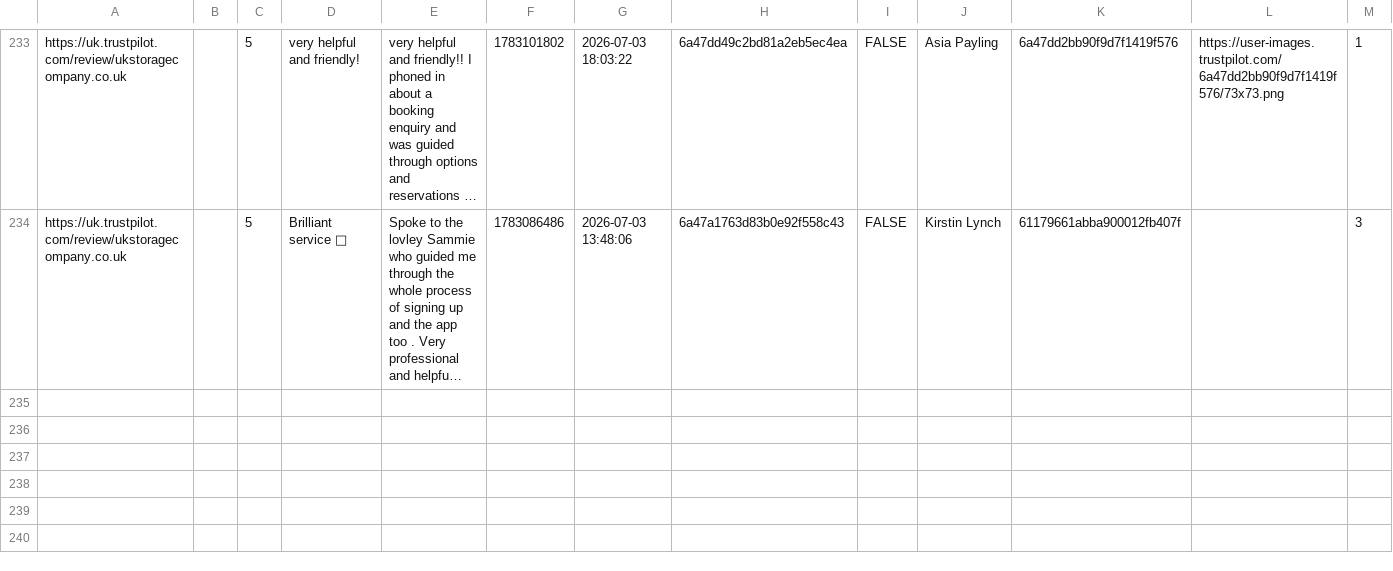
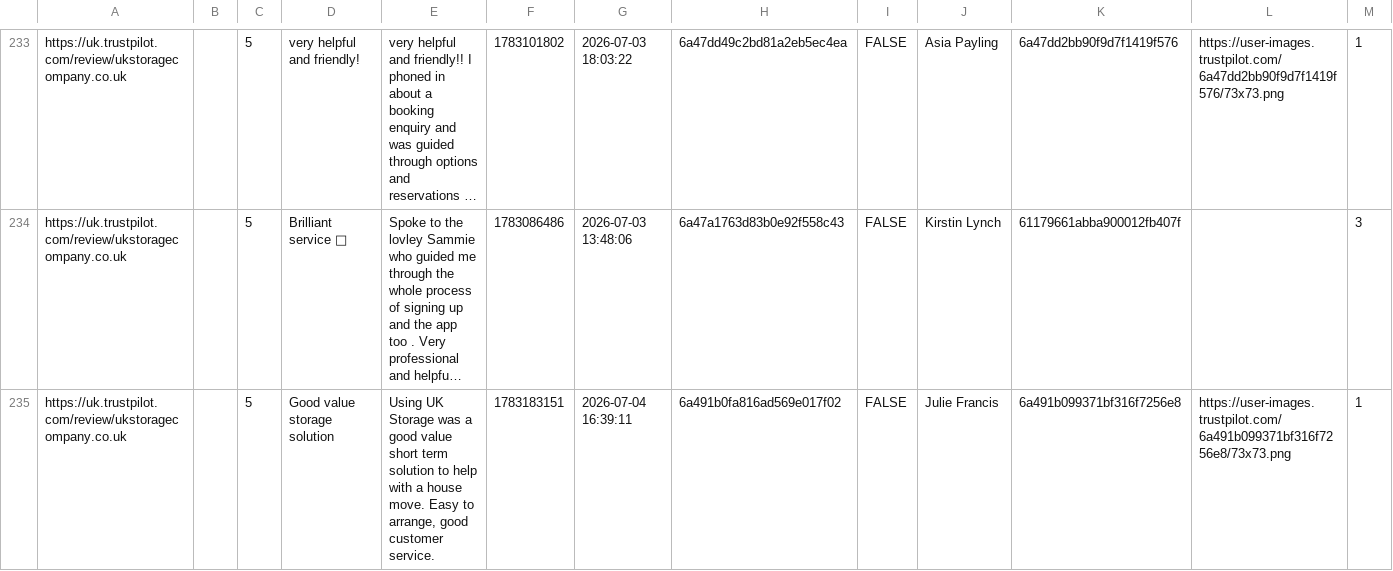
Before and after one commit to UKStorage/Trustpilot, a CSV file: reviews.csv, drawn as a sheet; only a part is shown, gaps mark what is left out; long unchanged cells end in …; rows hold the shown columns only; the diff names each change by its address in the sheet, - before the commit and + after, or states it on an @@ line.

```diff
--- a/reviews.csv
+++ b/reviews.csv
+row 235: https://uk.trustpilot.com/review/ukstoragecompany.co.uk |  | 5 | Good value storage solution | Using UK Storage was a good value short term solution to help with a house move. Easy to arrange, good customer service. | 1783183151 | 2026-07-04 16:39:11 | 6a491b0fa816ad569e017f02 | FALSE | Julie Francis | 6a491b099371bf316f7256e8 | https://user-images.trustpilot.com/6a491b099371bf316f7256e8/73x73.png | 1
```
